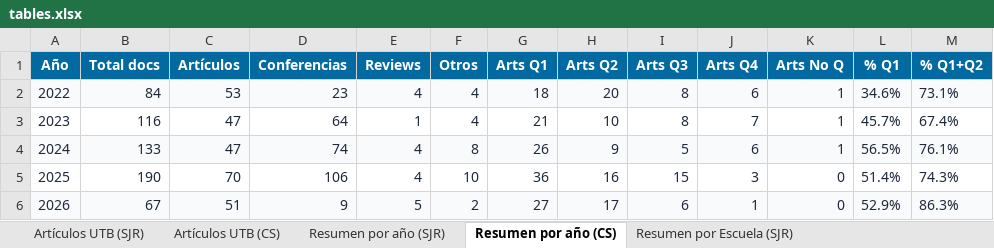
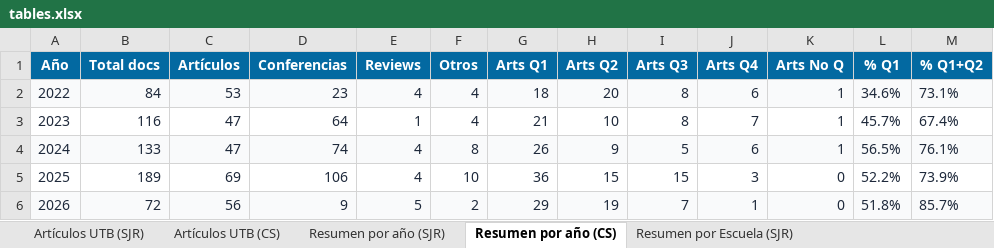
Before and after one commit to sierraporta/Scopus-Metrics-UTB, an Excel workbook: tables.xlsx, sheet Resumen por año (CS), drawn as a sheet; values as stored, in another font and other column widths than the file's, no borders; the diff names each change by its address in the sheet, - before the commit and + after, or states it on an @@ line.

```diff
--- a/tables.xlsx (sheet Resumen por año (CS))
+++ b/tables.xlsx (sheet Resumen por año (CS))
-B5 (Total docs): 190
+B5 (Total docs): 189
-C5 (Artículos): 70
+C5 (Artículos): 69
-H5 (Arts Q2): 16
+H5 (Arts Q2): 15
-L5 (% Q1): 51.4%
+L5 (% Q1): 52.2%
-M5 (% Q1+Q2): 74.3%
+M5 (% Q1+Q2): 73.9%
-B6 (Total docs): 67
+B6 (Total docs): 72
-C6 (Artículos): 51
+C6 (Artículos): 56
-G6 (Arts Q1): 27
+G6 (Arts Q1): 29
-H6 (Arts Q2): 17
+H6 (Arts Q2): 19
-I6 (Arts Q3): 6
+I6 (Arts Q3): 7
-L6 (% Q1): 52.9%
+L6 (% Q1): 51.8%
-M6 (% Q1+Q2): 86.3%
+M6 (% Q1+Q2): 85.7%
```
Also changed, not shown: sheet Artículos UTB (SJR), sheet Artículos UTB (CS), sheet Resumen por año (SJR), sheet Resumen por Escuela (SJR), sheet Resumen por Escuela (CS), sheet Docentes activos, autores_pivot_cuartiles.xlsx, 1 other file.
